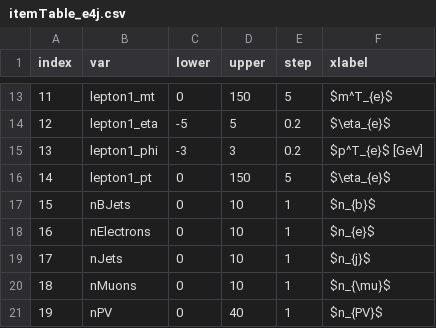
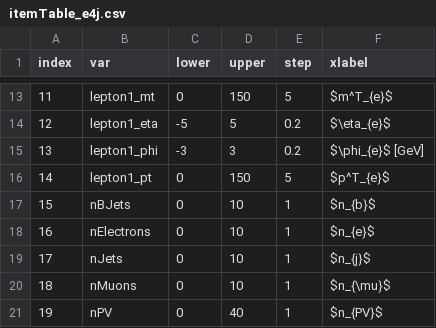
Before and after one commit to ZihengChen/WBranchingFaction, a CSV file: scripts/plotterItemTables/itemTable_e4j.csv, drawn as a sheet; only a part is shown, gaps mark what is left out.

```diff
--- a/scripts/plotterItemTables/itemTable_e4j.csv
+++ b/scripts/plotterItemTables/itemTable_e4j.csv
@@ -14,4 +14,4 @@ index,var,lower,upper,step,xlabel
 12,lepton1_eta,-5,5,0.2,$\eta_{e}$
-13,lepton1_phi,-3,3,0.2,$p^T_{e}$ [GeV]
-14,lepton1_pt,0,150,5,$\eta_{e}$
+13,lepton1_phi,-3,3,0.2,$\phi_{e}$ [GeV]
+14,lepton1_pt,0,150,5,$p^T_{e}$
 15,nBJets,0,10,1,$n_{b}$
```
Also changed, not shown: scripts/plotterItemTables/itemTable_mu4j.csv, 6 other files.
